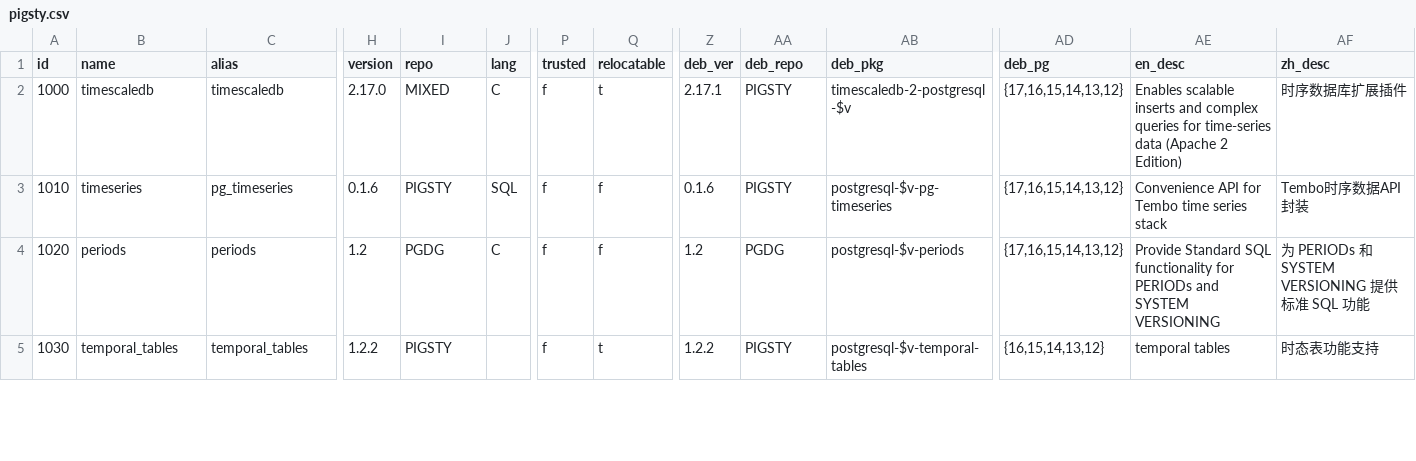
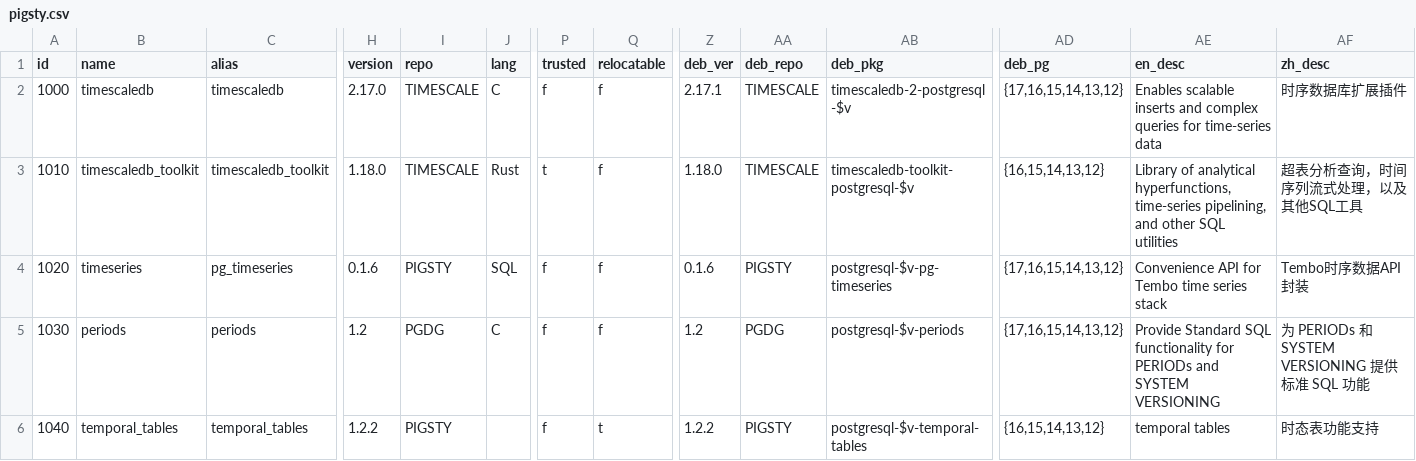
Before and after one commit to pgsty/extension, a CSV file: data/pigsty.csv, drawn as a sheet; only a part is shown, gaps mark what is left out; addresses are those after the commit; rows hold the shown columns only; the diff covers the shown part only; the diff names each change by its address in the sheet, - before the commit and + after, or states it on an @@ line.

Commit message:
update extension comments

```diff
--- a/data/pigsty.csv
+++ b/data/pigsty.csv
-I2 (repo): MIXED
+I2 (repo): TIMESCALE
-Q2 (relocatable): t
+Q2 (relocatable): f
-AA2 (deb_repo): PIGSTY
+AA2 (deb_repo): TIMESCALE
-AE2 (en_desc): …time-series data (Apache 2 Edition)
+AE2 (en_desc): …time-series data
+row 3: 1010 | timescaledb_toolkit | timescaledb_toolkit | 1.18.0 | TIMESCALE | Rust | t | f | 1.18.0 | TIMESCALE | timescaledb-toolkit-postgresql-$v | {16,15,14,13,12} | Library of analytical hyperfunctions, time-series pipelining, and other SQL utilities | 超表分析查询，时间序列流式处理，以及其他SQL工具
-A4 (id): 1010
+A4 (id): 1020
-A5 (id): 1020
+A5 (id): 1030
-A6 (id): 1030
+A6 (id): 1040
```
Also changed, not shown: 28 edited cells elsewhere in this file, 37 other files.
